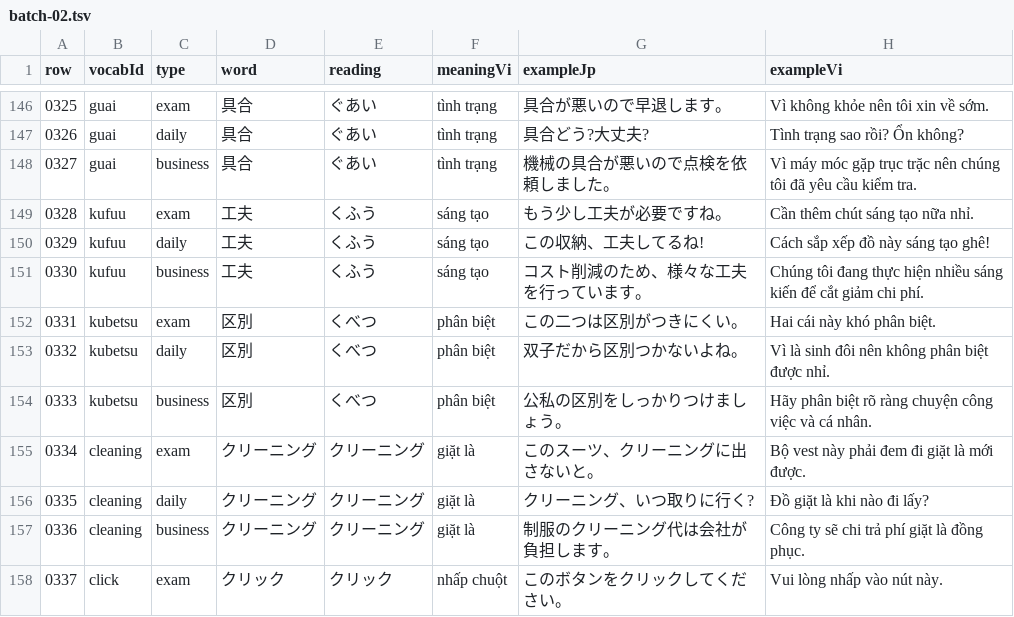
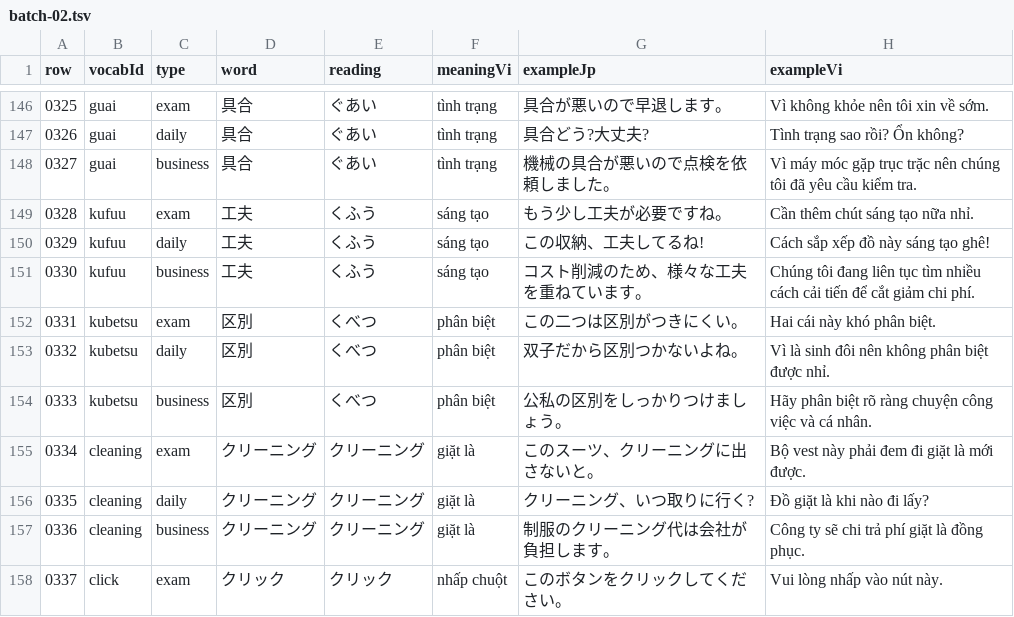
Before and after one commit to cuongluv92/jp-go, a TSV file: audit-output/manual-batches/batch-02.tsv, drawn as a sheet; only a part is shown, gaps mark what is left out; the diff covers the shown part only.

```diff
--- a/audit-output/manual-batches/batch-02.tsv
+++ b/audit-output/manual-batches/batch-02.tsv
@@ -150,3 +150,3 @@ row	vocabId	type	word	reading	meaningVi	exampleJp	exampleVi
 0329	kufuu	daily	工夫	くふう	sáng tạo	この収納、工夫してるね!	Cách sắp xếp đồ này sáng tạo ghê!
-0330	kufuu	business	工夫	くふう	sáng tạo	コスト削減のため、様々な工夫を行っています。	Chúng tôi đang thực hiện nhiều sáng kiến để cắt giảm chi phí.
+0330	kufuu	business	工夫	くふう	sáng tạo	コスト削減のため、様々な工夫を重ねています。	Chúng tôi đang liên tục tìm nhiều cách cải tiến để cắt giảm chi phí.
 0331	kubetsu	exam	区別	くべつ	phân biệt	この二つは区別がつきにくい。	Hai cái này khó phân biệt.
```
Also changed, not shown: 13 edited cells elsewhere in this file, audit-output/manual-batches/batch-01.tsv, 2 other files.
